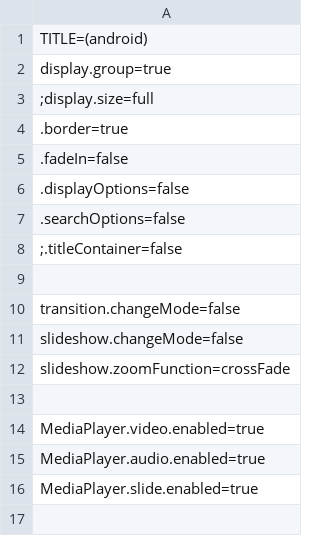
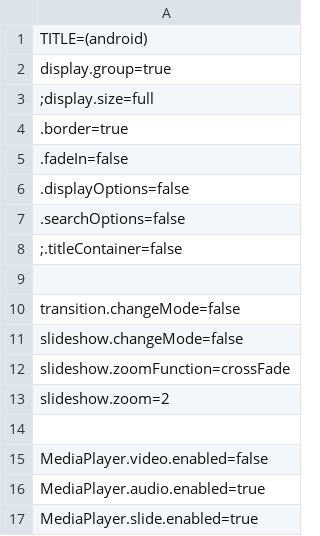
Before and after one commit to araynaud/.mt, a CSV file: config/.config.android.csv, drawn as a sheet.

Commit message:
zoom level config

```diff
--- a/config/.config.android.csv
+++ b/config/.config.android.csv
@@ -12,4 +12,5 @@ slideshow.changeMode=false
 slideshow.zoomFunction=crossFade
+slideshow.zoom=2
 
-MediaPlayer.video.enabled=true
+MediaPlayer.video.enabled=false
 MediaPlayer.audio.enabled=true
```
Also changed, not shown: config/.config.csv, config/.config.mobile.csv.
